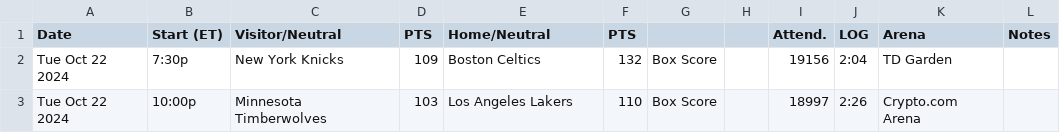
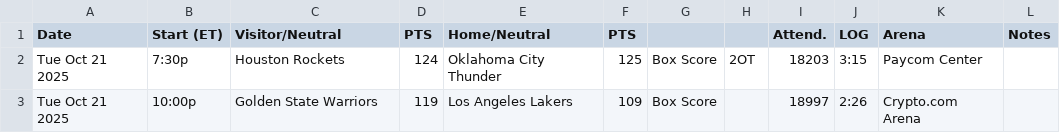
Before and after one commit to matsonj/nba-monte-carlo, a CSV file: data/nba/nba_results.csv, drawn as a sheet.

```diff
--- a/data/nba/nba_results.csv
+++ b/data/nba/nba_results.csv
@@ -1,3 +1,3 @@
 Date,Start (ET),Visitor/Neutral,PTS,Home/Neutral,PTS,,,Attend.,LOG,Arena,Notes
-Tue Oct 22 2024,7:30p,New York Knicks,109,Boston Celtics,132,Box Score,,19156,2:04,TD Garden,
-Tue Oct 22 2024,10:00p,Minnesota Timberwolves,103,Los Angeles Lakers,110,Box Score,,18997,2:26,Crypto.com Arena,
+Tue Oct 21 2025,7:30p,Houston Rockets,124,Oklahoma City Thunder,125,Box Score,2OT,18203,3:15,Paycom Center,
+Tue Oct 21 2025,10:00p,Golden State Warriors,119,Los Angeles Lakers,109,Box Score,,18997,2:26,Crypto.com Arena,
```
Also changed, not shown: data/nba/nba_team_ratings.csv, 5 other files.
